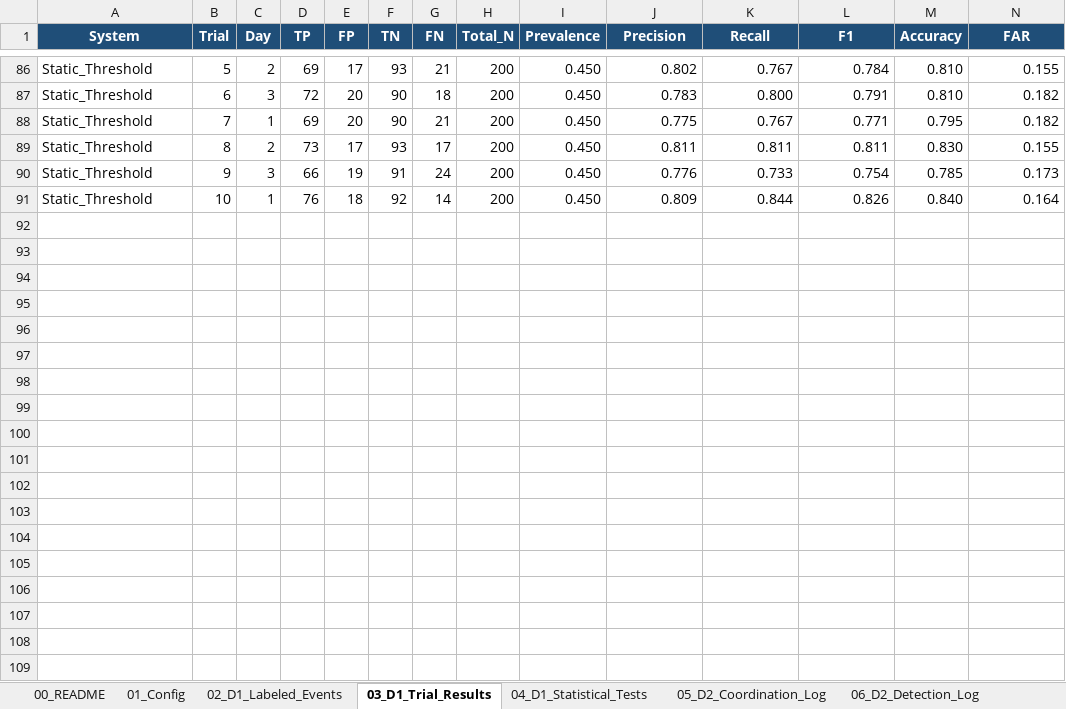
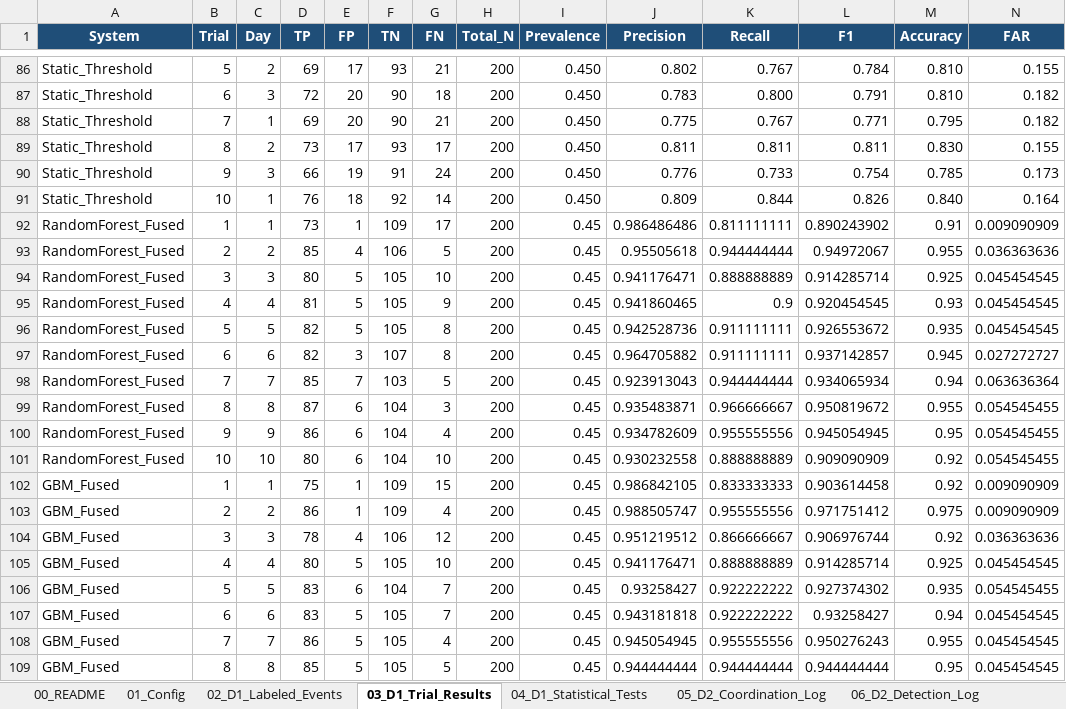
Before and after one commit to CryptoGuy1/ADAM, an Excel workbook: data/ADAM_Dataset_Master.xlsx, sheet 03_D1_Trial_Results, drawn as a sheet; only a part is shown, gaps mark what is left out; values as stored, in another font and other column widths than the file's, no borders; rows hold the shown columns only; the diff covers the shown part only; the diff names each change by its address in the sheet, - before the commit and + after, or states it on an @@ line.

```diff
--- a/data/ADAM_Dataset_Master.xlsx (sheet 03_D1_Trial_Results)
+++ b/data/ADAM_Dataset_Master.xlsx (sheet 03_D1_Trial_Results)
+row 92: RandomForest_Fused | 1 | 1 | 73 | 1 | 109 | 17 | 200 | 0.45 | 0.986486486 | 0.811111111 | 0.890243902 | 0.91 | 0.009090909
+row 93: RandomForest_Fused | 2 | 2 | 85 | 4 | 106 | 5 | 200 | 0.45 | 0.95505618 | 0.944444444 | 0.94972067 | 0.955 | 0.036363636
+row 94: RandomForest_Fused | 3 | 3 | 80 | 5 | 105 | 10 | 200 | 0.45 | 0.941176471 | 0.888888889 | 0.914285714 | 0.925 | 0.045454545
+row 95: RandomForest_Fused | 4 | 4 | 81 | 5 | 105 | 9 | 200 | 0.45 | 0.941860465 | 0.9 | 0.920454545 | 0.93 | 0.045454545
+row 96: RandomForest_Fused | 5 | 5 | 82 | 5 | 105 | 8 | 200 | 0.45 | 0.942528736 | 0.911111111 | 0.926553672 | 0.935 | 0.045454545
+row 97: RandomForest_Fused | 6 | 6 | 82 | 3 | 107 | 8 | 200 | 0.45 | 0.964705882 | 0.911111111 | 0.937142857 | 0.945 | 0.027272727
+row 98: RandomForest_Fused | 7 | 7 | 85 | 7 | 103 | 5 | 200 | 0.45 | 0.923913043 | 0.944444444 | 0.934065934 | 0.94 | 0.063636364
+row 99: RandomForest_Fused | 8 | 8 | 87 | 6 | 104 | 3 | 200 | 0.45 | 0.935483871 | 0.966666667 | 0.950819672 | 0.955 | 0.054545455
+row 100: RandomForest_Fused | 9 | 9 | 86 | 6 | 104 | 4 | 200 | 0.45 | 0.934782609 | 0.955555556 | 0.945054945 | 0.95 | 0.054545455
+row 101: RandomForest_Fused | 10 | 10 | 80 | 6 | 104 | 10 | 200 | 0.45 | 0.930232558 | 0.888888889 | 0.909090909 | 0.92 | 0.054545455
+row 102: GBM_Fused | 1 | 1 | 75 | 1 | 109 | 15 | 200 | 0.45 | 0.986842105 | 0.833333333 | 0.903614458 | 0.92 | 0.009090909
+row 103: GBM_Fused | 2 | 2 | 86 | 1 | 109 | 4 | 200 | 0.45 | 0.988505747 | 0.955555556 | 0.971751412 | 0.975 | 0.009090909
+row 104: GBM_Fused | 3 | 3 | 78 | 4 | 106 | 12 | 200 | 0.45 | 0.951219512 | 0.866666667 | 0.906976744 | 0.92 | 0.036363636
+row 105: GBM_Fused | 4 | 4 | 80 | 5 | 105 | 10 | 200 | 0.45 | 0.941176471 | 0.888888889 | 0.914285714 | 0.925 | 0.045454545
+row 106: GBM_Fused | 5 | 5 | 83 | 6 | 104 | 7 | 200 | 0.45 | 0.93258427 | 0.922222222 | 0.927374302 | 0.935 | 0.054545455
+row 107: GBM_Fused | 6 | 6 | 83 | 5 | 105 | 7 | 200 | 0.45 | 0.943181818 | 0.922222222 | 0.93258427 | 0.94 | 0.045454545
+row 108: GBM_Fused | 7 | 7 | 86 | 5 | 105 | 4 | 200 | 0.45 | 0.945054945 | 0.955555556 | 0.950276243 | 0.955 | 0.045454545
+row 109: GBM_Fused | 8 | 8 | 85 | 5 | 105 | 5 | 200 | 0.45 | 0.944444444 | 0.944444444 | 0.944444444 | 0.95 | 0.045454545
```
Also changed, not shown: 12 added rows and 10 edited cells elsewhere in this sheet, sheet D1_RawTrigger_Log, sheet D1_RawTrigger_Summary, sheet 04_D1_Statistical_Tests, sheet 01_Config, sheet 00_README, sheet 13_Security_Data_Leakage, 2 more sheets, other sheet tabs, 48 other files.
